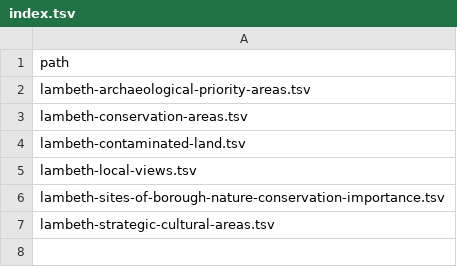
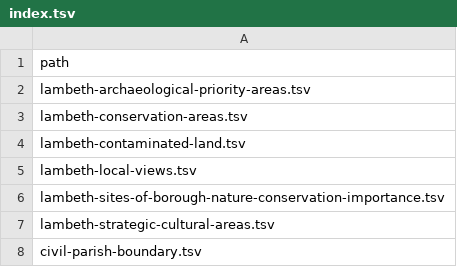
Before and after one commit to digital-land/digital-land-data, a TSV file: data/data/index.tsv, drawn as a sheet; the diff names each change by its address in the sheet, - before the commit and + after, or states it on an @@ line.

Commit message:
Added civil-parish-boundary.tsv to index.

```diff
--- a/data/data/index.tsv
+++ b/data/data/index.tsv
+row 8: civil-parish-boundary.tsv
```
